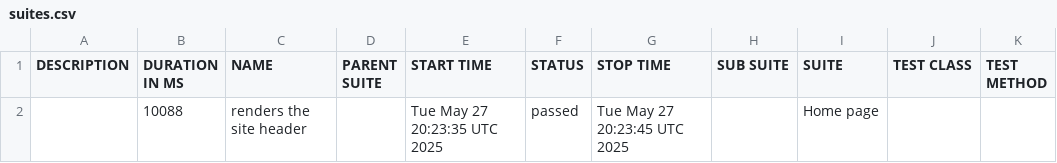
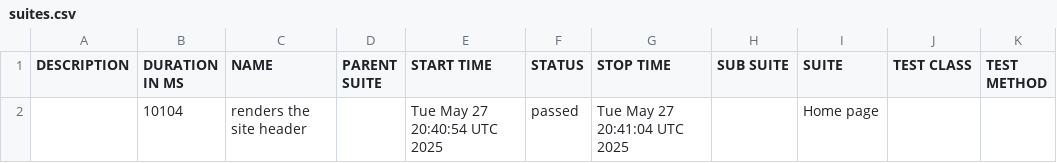
Before and after one commit to Afroid/i75-recap-site, a CSV file: data/suites.csv, drawn as a sheet.

```diff
--- a/data/suites.csv
+++ b/data/suites.csv
@@ -1,2 +1,2 @@
 "DESCRIPTION","DURATION IN MS","NAME","PARENT SUITE","START TIME","STATUS","STOP TIME","SUB SUITE","SUITE","TEST CLASS","TEST METHOD"
-"","10088","renders the site header","","Tue May 27 20:23:35 UTC 2025","passed","Tue May 27 20:23:45 UTC 2025","","Home page","",""
+"","10104","renders the site header","","Tue May 27 20:40:54 UTC 2025","passed","Tue May 27 20:41:04 UTC 2025","","Home page","",""
```
Also changed, not shown: 16 other files.
